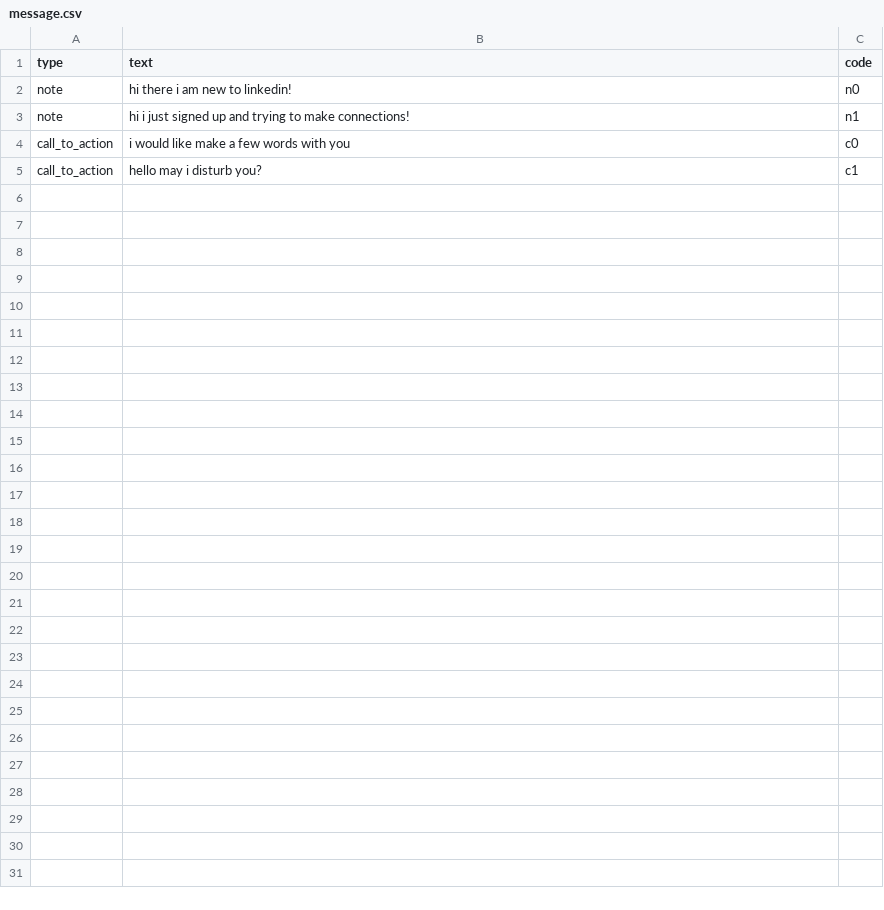
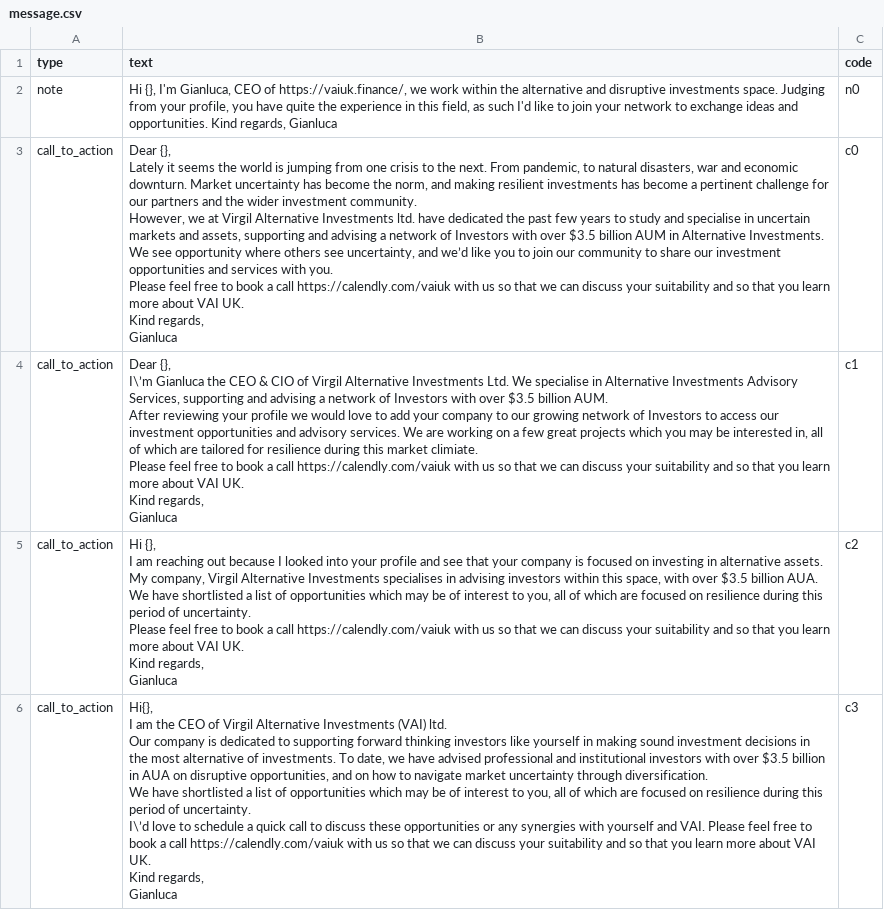
Before and after one commit to manuelrech/LinkedIn-Automation-and-NLP-Analysis, a CSV file: datasets/message.csv, drawn as a sheet.

Commit message:
dataset per gianluca

```diff
--- a/datasets/message.csv
+++ b/datasets/message.csv
@@ -1,5 +1,28 @@
 type,text,code
-note,hi there i am new to linkedin!,n0
-note,hi i just signed up and trying to make connections!,n1
-call_to_action,i would like make a few words with you,c0
-call_to_action,hello may i disturb you?,c1
+note,"Hi {}, I'm Gianluca, CEO of https://vaiuk.finance/, we work within the alternative and disruptive investments space. Judging from your profile, you have quite the experience in this field, as such I'd like to join your network to exchange ideas and opportunities. Kind regards, Gianluca",n0
+call_to_action,"Dear {},
+Lately it seems the world is jumping from one crisis to the next. From pandemic, to natural disasters, war and economic downturn. Market uncertainty has become the norm, and making resilient investments has become a pertinent challenge for our partners and the wider investment community.
+However, we at Virgil Alternative Investments ltd. have dedicated the past few years to study and specialise in uncertain markets and assets, supporting and advising a network of Investors with over $3.5 billion AUM in Alternative Investments.
+We see opportunity where others see uncertainty, and we’d like you to join our community to share our investment opportunities and services with you.
+Please feel free to book a call https://calendly.com/vaiuk with us so that we can discuss your suitability and so that you learn more about VAI UK.
+Kind regards,
+Gianluca",c0
+call_to_action,"Dear {},
+I\’m Gianluca the CEO & CIO of Virgil Alternative Investments Ltd. We specialise in Alternative Investments Advisory Services, supporting and advising a network of Investors with over $3.5 billion AUM.
+After reviewing your profile we would love to add your company to our growing network of Investors to access our investment opportunities and advisory services. We are working on a few great projects which you may be interested in, all of which are tailored for resilience during this market climiate.
+Please feel free to book a call https://calendly.com/vaiuk with us so that we can discuss your suitability and so that you learn more about VAI UK.
+Kind regards,
+Gianluca",c1
+call_to_action,"Hi {},
+I am reaching out because I looked into your profile and see that your company is focused on investing in alternative assets. My company, Virgil Alternative Investments specialises in advising investors within this space, with over $3.5 billion AUA.
+We have shortlisted a list of opportunities which may be of interest to you, all of which are focused on resilience during this period of uncertainty.
+Please feel free to book a call https://calendly.com/vaiuk with us so that we can discuss your suitability and so that you learn more about VAI UK.
+Kind regards,
+Gianluca",c2
+call_to_action,"Hi{},
+I am the CEO of Virgil Alternative Investments (VAI) ltd.
+Our company is dedicated to supporting forward thinking investors like yourself in making sound investment decisions in the most alternative of investments. To date, we have advised professional and institutional investors with over $3.5 billion in AUA on disruptive opportunities, and on how to navigate market uncertainty through diversification.
+We have shortlisted a list of opportunities which may be of interest to you, all of which are focused on resilience during this period of uncertainty.
+I\’d love to schedule a quick call to discuss these opportunities or any synergies with yourself and VAI. Please feel free to book a call https://calendly.com/vaiuk with us so that we can discuss your suitability and so that you learn more about VAI UK.
+Kind regards,
+Gianluca",c3
```
Also changed, not shown: datasets/network_info.csv, datasets/submitted_invitation.csv, 2 other files.
